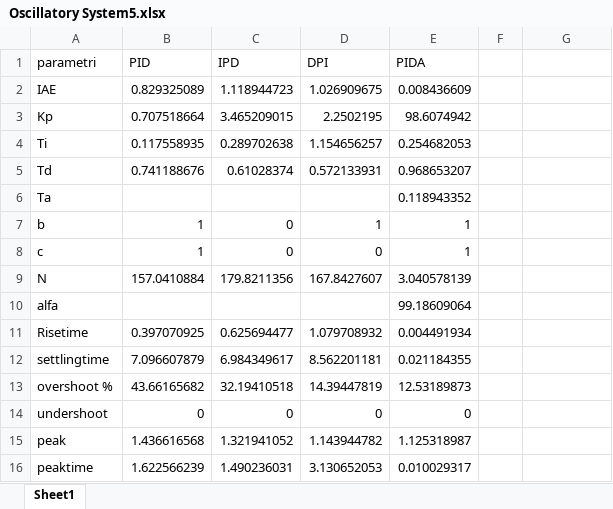
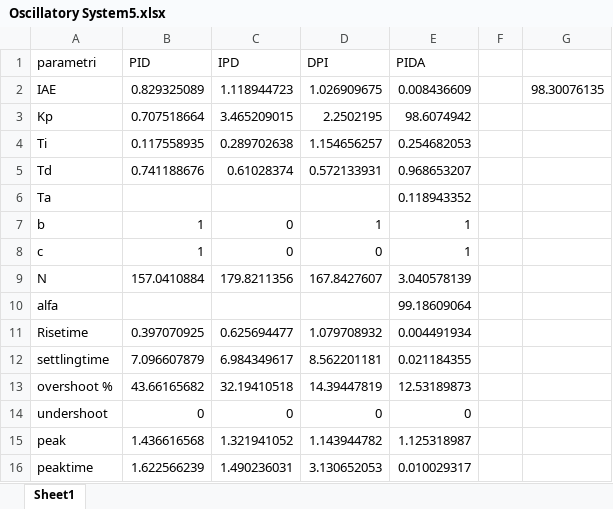
Before and after one commit to marco-milanesi/PID-PIDA-GAtuning, an Excel workbook: Benchmark_System/IAE/Oscillatory System 5/Oscillatory System5.xlsx, sheet Sheet1, drawn as a sheet; values as stored, in another font and other column widths than the file's, no borders; the diff names each change by its address in the sheet, - before the commit and + after, or states it on an @@ line.

```diff
--- a/Benchmark_System/IAE/Oscillatory System 5/Oscillatory System5.xlsx (sheet Sheet1)
+++ b/Benchmark_System/IAE/Oscillatory System 5/Oscillatory System5.xlsx (sheet Sheet1)
-G2: (empty)
+G2: 98.30076135
```
Also changed, not shown: Benchmark_System/IAE/Oscillatory System 2/Oscillatory System2.xlsx, 45 other files.
